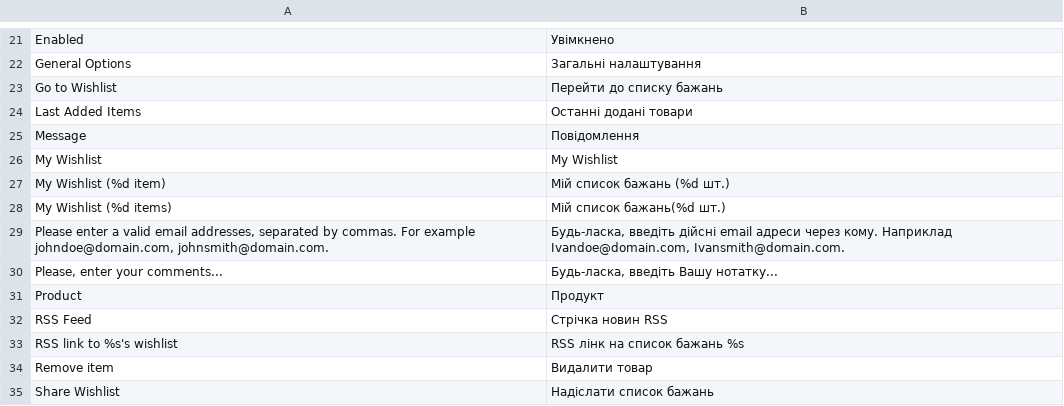
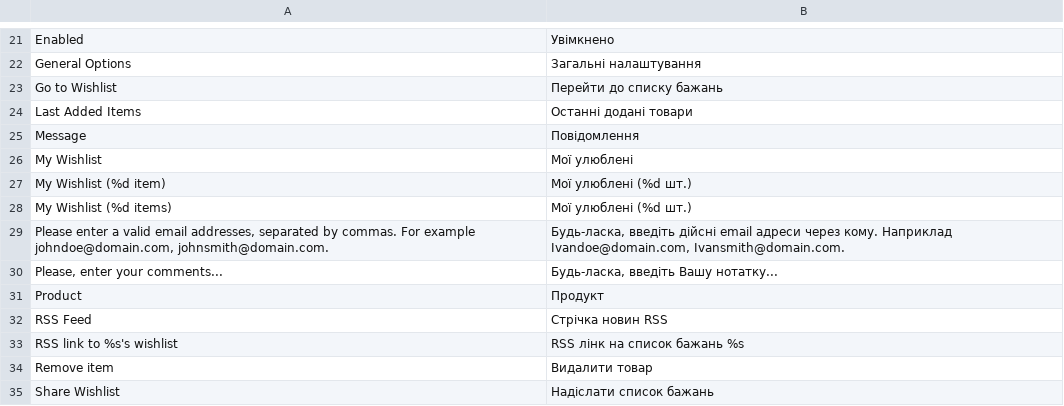
Before and after one commit to ilovebecherovka/dev.pizza-leopoli.lviv.ua, a CSV file: app/locale/uk_UA/Mage_Wishlist.csv, drawn as a sheet; only a part is shown, gaps mark what is left out.

```diff
--- a/app/locale/uk_UA/Mage_Wishlist.csv
+++ b/app/locale/uk_UA/Mage_Wishlist.csv
@@ -25,5 +25,5 @@
 "Message","Повідомлення"
-"My Wishlist","My Wishlist"
-"My Wishlist (%d item)","Мій список бажань (%d шт.)"
-"My Wishlist (%d items)","Мій список бажань(%d шт.)"
+"My Wishlist","Мої улюблені"
+"My Wishlist (%d item)","Мої улюблені (%d шт.)"
+"My Wishlist (%d items)","Мої улюблені (%d шт.)"
 "Please enter a valid email addresses, separated by commas. For example johndoe@domain.com, johnsmith@domain.com.","Будь-ласка, введіть дійсні email адреси через кому. Наприклад Ivandoe@domain.com, Ivansmith@domain.com."
```
Also changed, not shown: app/locale/uk_UA/Mage_Bundle.csv, app/locale/uk_UA/Mage_Catalog.csv, 13 other files.
